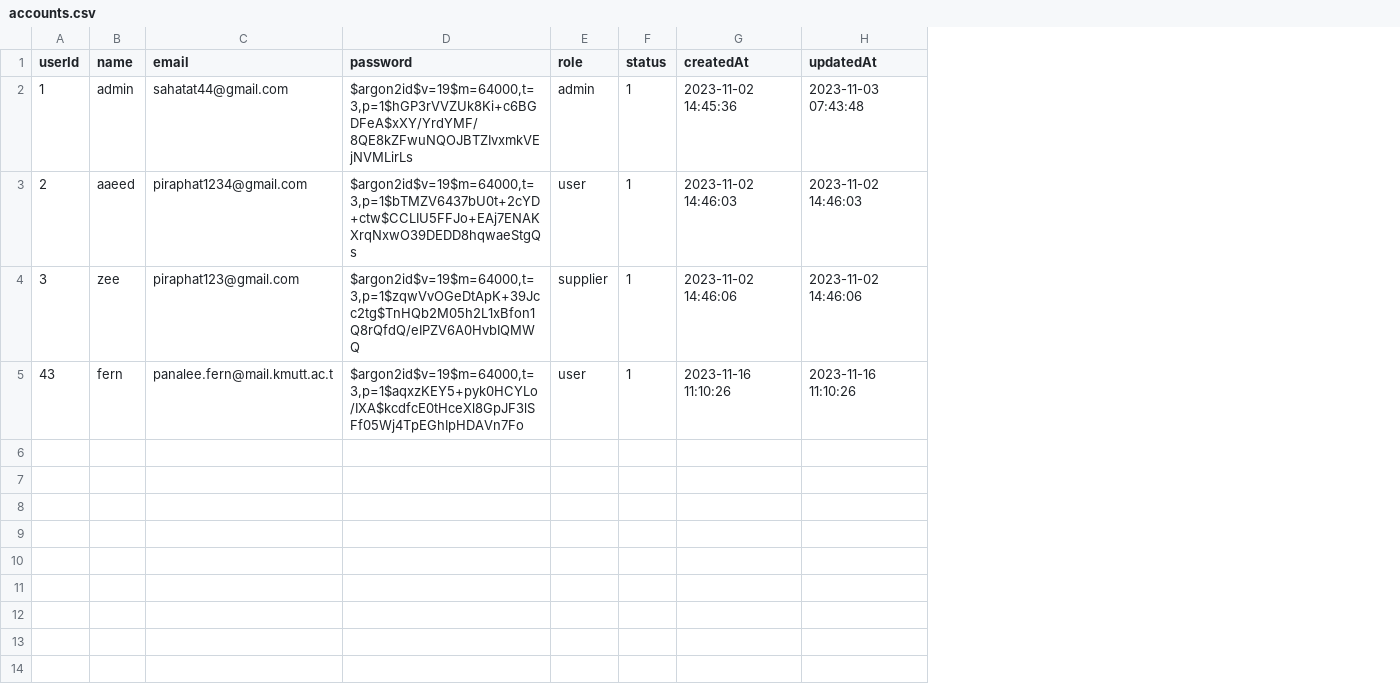
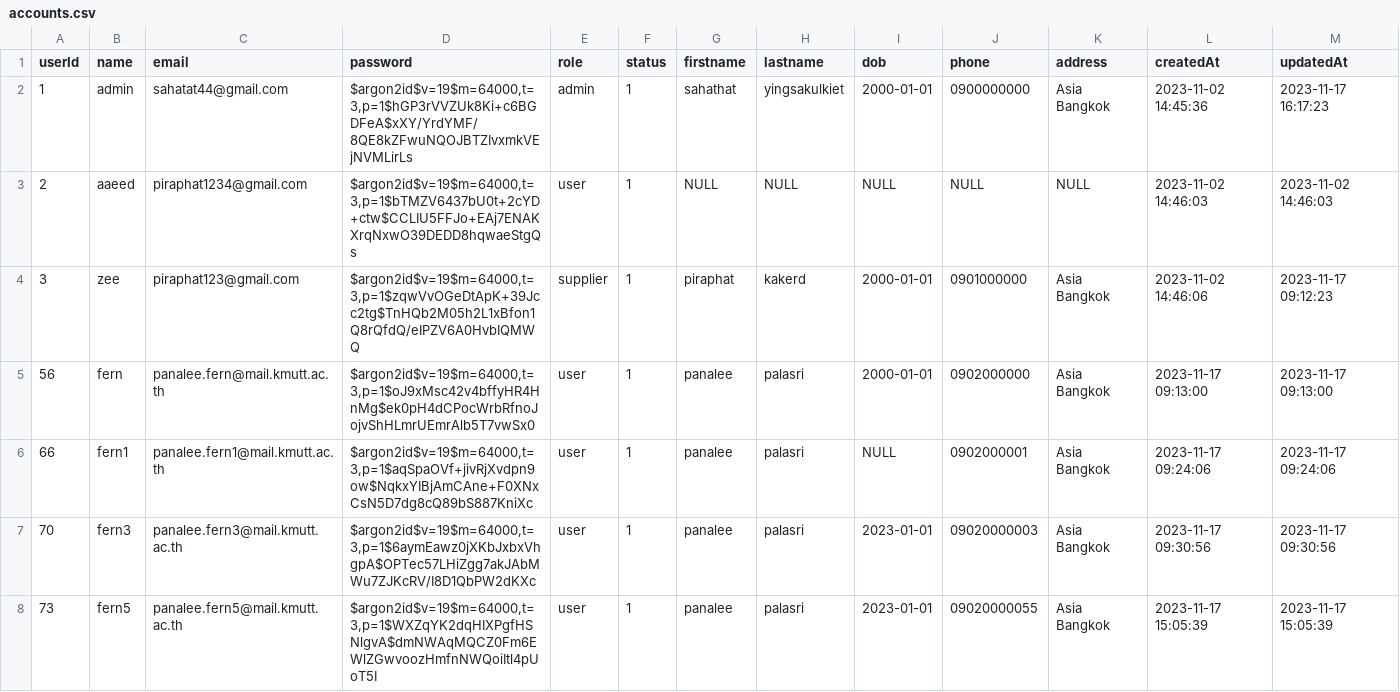
Before and after one commit to leafy-shop/documents, a CSV file: data/accounts.csv, drawn as a sheet; addresses are those after the commit; the diff names each change by its address in the sheet, - before the commit and + after, or states it on an @@ line.

Commit message:
update accounts

```diff
--- a/data/accounts.csv
+++ b/data/accounts.csv
+column G (firstname), rows 2-5: sahathat | NULL | piraphat | panalee
+column H (lastname), rows 2-5: yingsakulkiet | NULL | kakerd | palasri
+column I (dob), rows 2-5: 2000-01-01 | NULL | 2000-01-01 | 2000-01-01
+column J (phone), rows 2-5: 0900000000 | NULL | 0901000000 | 0902000000
+column K (address), rows 2-5: Asia Bangkok | NULL | Asia Bangkok | Asia Bangkok
-M2 (updatedAt): 2023-11-03 07:43:48
+M2 (updatedAt): 2023-11-17 16:17:23
-M4 (updatedAt): 2023-11-02 14:46:06
+M4 (updatedAt): 2023-11-17 09:12:23
-A5 (userId): 43
+A5 (userId): 56
-C5 (email): panalee.fern@mail.kmutt.ac.t
+C5 (email): panalee.fern@mail.kmutt.ac.th
-D5 (password): $argon2id$v=19$m=64000,t=3,p=1$aqxzKEY5+pyk0HCYLo/IXA$kcdfcE0tHceXl8GpJF3lSFf05Wj4TpEGhIpHDAVn7Fo
+D5 (password): $argon2id$v=19$m=64000,t=3,p=1$oJ9xMsc42v4bffyHR4HnMg$ek0pH4dCPocWrbRfnoJojvShHLmrUEmrAlb5T7vwSx0
-L5 (createdAt): 2023-11-16 11:10:26
+L5 (createdAt): 2023-11-17 09:13:00
-M5 (updatedAt): 2023-11-16 11:10:26
+M5 (updatedAt): 2023-11-17 09:13:00
+row 6: 66 | fern1 | panalee.fern1@mail.kmutt.ac.th | $argon2id$v=19$m=64000,t=3,p=1$aqSpaOVf+jivRjXvdpn9ow$NqkxYIBjAmCAne+F0XNxCsN5D7dg8cQ89bS887KniXc | user | 1 | panalee | palasri | NULL | 0902000001 | Asia Bangkok | 2023-11-17 09:24:06 | 2023-11-17 09:24:06
+row 7: 70 | fern3 | panalee.fern3@mail.kmutt.ac.th | $argon2id$v=19$m=64000,t=3,p=1$6aymEawz0jXKbJxbxVhgpA$OPTec57LHiZgg7akJAbMWu7ZJKcRV/I8D1QbPW2dKXc | user | 1 | panalee | palasri | 2023-01-01 | 09020000003 | Asia Bangkok | 2023-11-17 09:30:56 | 2023-11-17 09:30:56
+row 8: 73 | fern5 | panalee.fern5@mail.kmutt.ac.th | $argon2id$v=19$m=64000,t=3,p=1$WXZqYK2dqHIXPgfHSNlgvA$dmNWAqMQCZ0Fm6EWlZGwvoozHmfnNWQoiItl4pUoT5I | user | 1 | panalee | palasri | 2023-01-01 | 09020000055 | Asia Bangkok | 2023-11-17 15:05:39 | 2023-11-17 15:05:39
```
Also changed, not shown: 2 other files.
